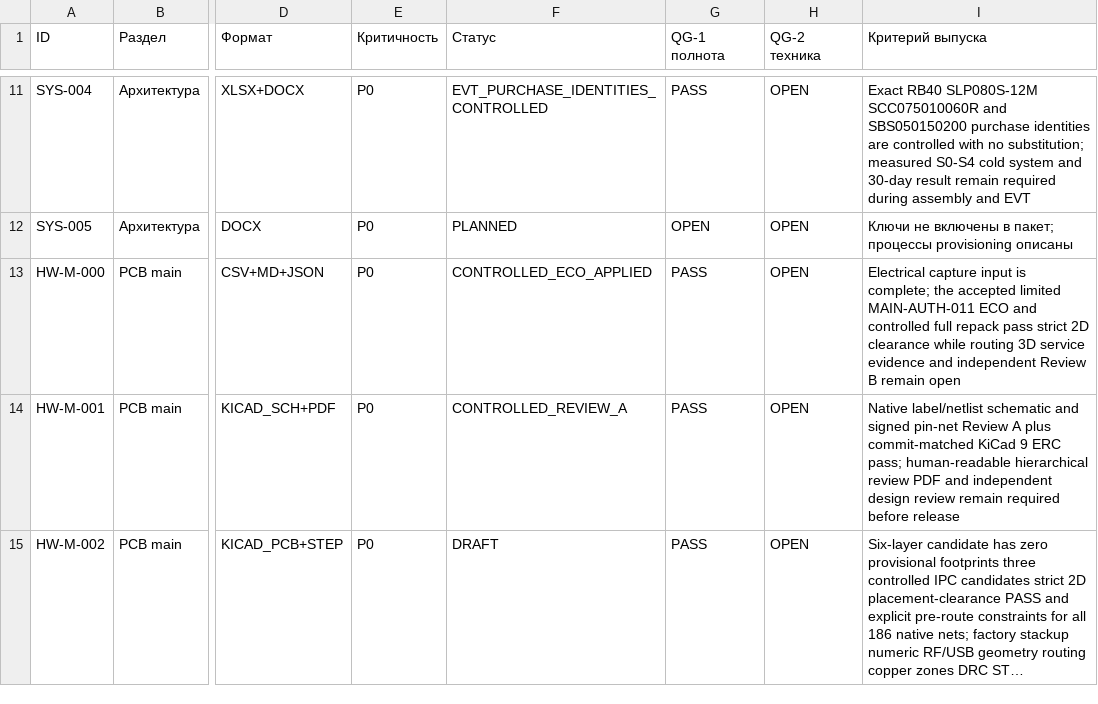
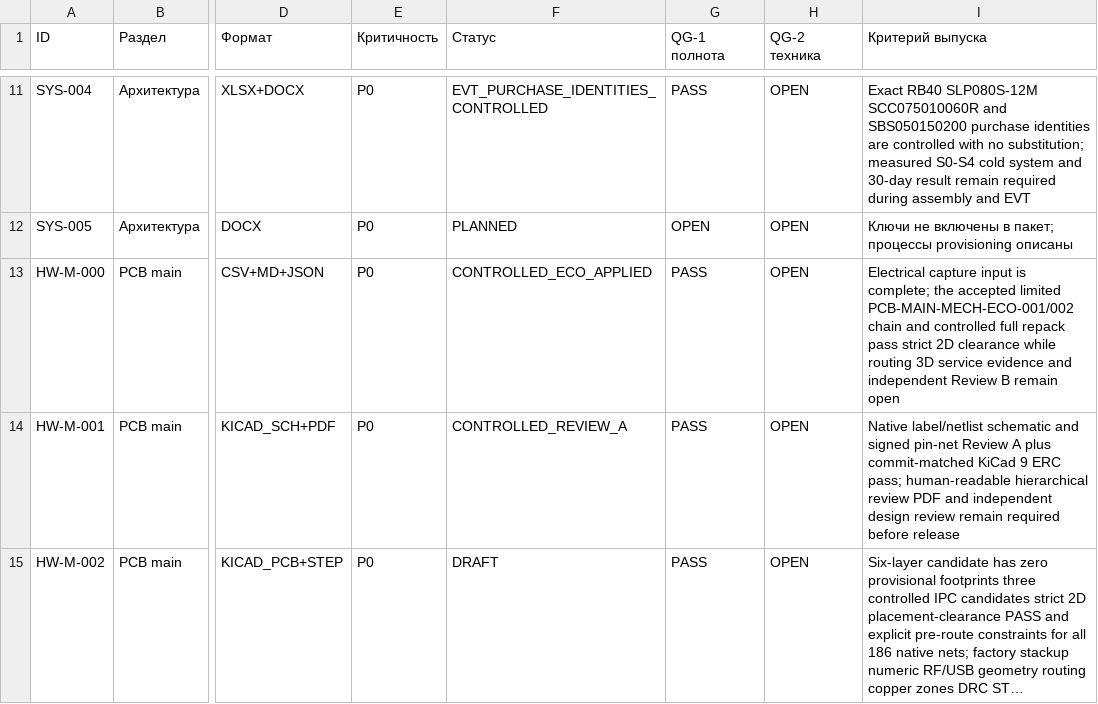
Before and after one commit to skif-ops/rs-zs-bpla, a CSV file: docs/DELIVERABLE_REGISTER_EVT_PRE_20.csv, drawn as a sheet; only a part is shown, gaps mark what is left out; long unchanged cells end in …; the diff names each change by its address in the sheet, - before the commit and + after, or states it on an @@ line.

```diff
--- a/docs/DELIVERABLE_REGISTER_EVT_PRE_20.csv
+++ b/docs/DELIVERABLE_REGISTER_EVT_PRE_20.csv
-I13 (Критерий выпуска): …accepted limited MAIN-AUTH-011 ECO and controlled…
+I13 (Критерий выпуска): …accepted limited PCB-MAIN-MECH-ECO-001/002 chain and controlled…
```
Also changed, not shown: hardware/PCB_MAIN_MECHANICAL_PLACEMENT_AUTHORITY_REV_A.csv, hardware/PCB_MAIN_PLACEMENT_REPACK_REV_A.csv, 24 other files.
